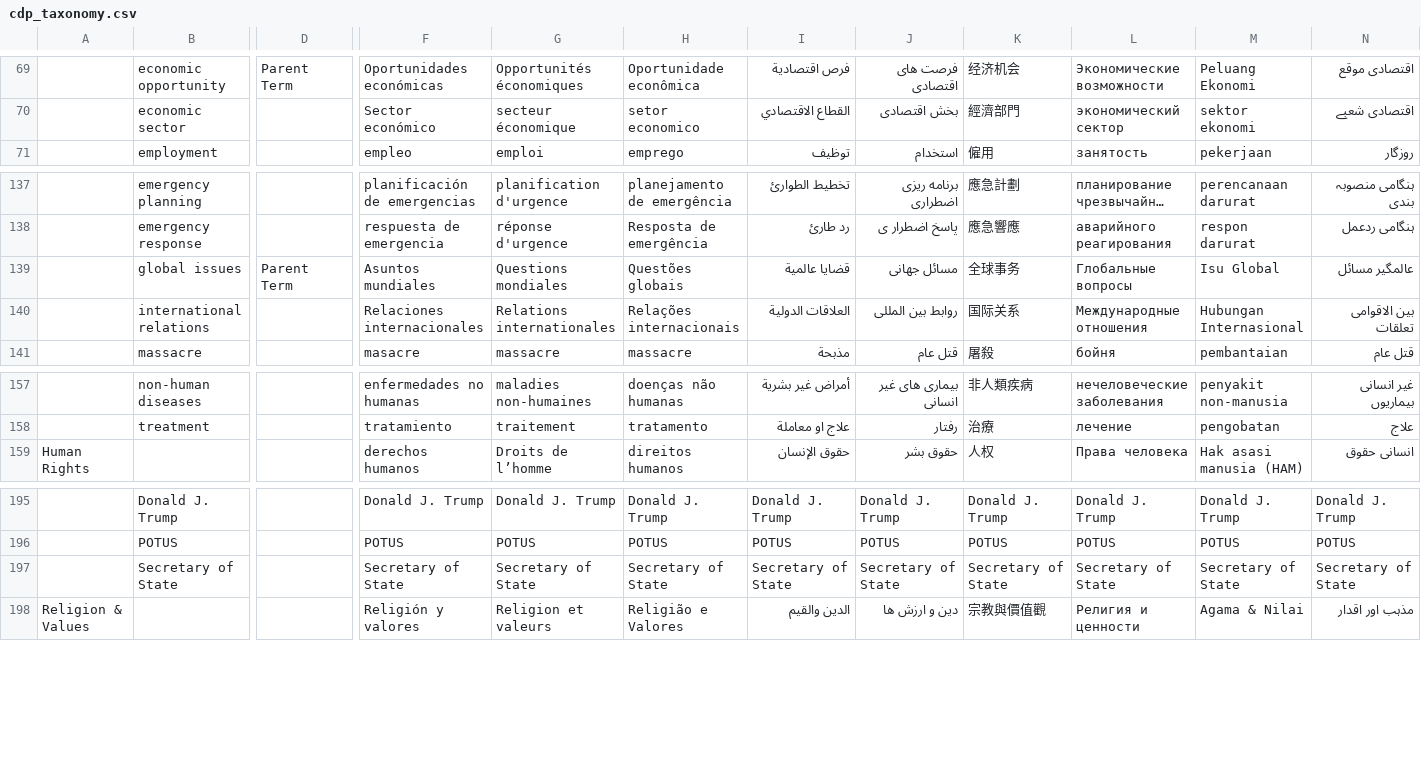
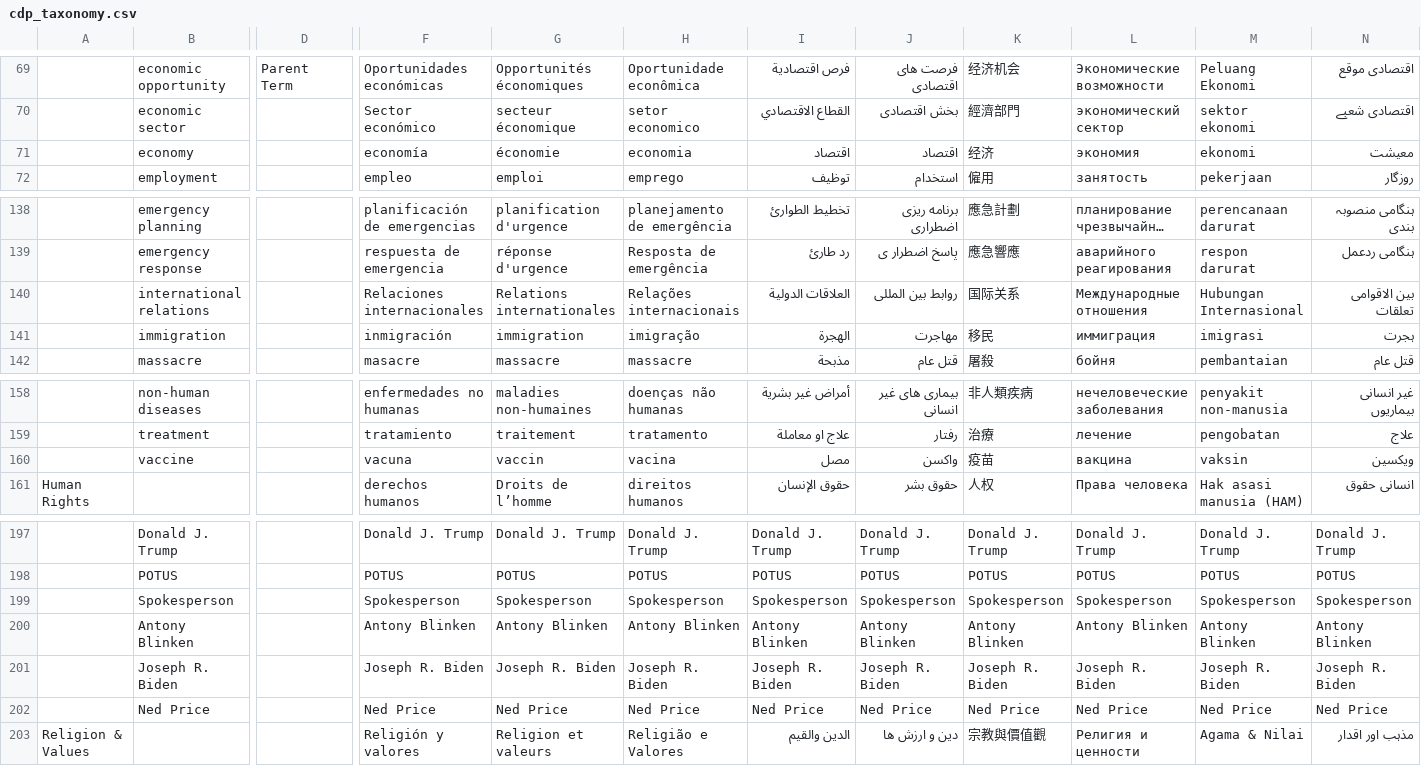
Before and after one commit to IIP-Design/cdp-public-api, a CSV file: imports/cdp_taxonomy.csv, drawn as a sheet; only a part is shown, gaps mark what is left out; long unchanged cells end in …; removed rows and columns are numbered as before the commit, all else as after; rows hold the shown columns only; the diff names each change by its address in the sheet, - before the commit and + after, or states it on an @@ line.

Commit message:
feat: added new admin priority tags

```diff
--- a/imports/cdp_taxonomy.csv
+++ b/imports/cdp_taxonomy.csv
+row 71:  | economy |  | economía | économie | economia | اقتصاد | اقتصاد | 经济 | экономия | ekonomi | معیشت
-row 139:  | global issues | Parent Term | Asuntos mundiales | Questions mondiales | Questões globais | قضايا عالمية | مسائل جهانی | 全球事务 | Глобальные вопросы | Isu Global | عالمگیر مسائل
+row 141:  | immigration |  | inmigración | immigration | imigração | الهجرة | مهاجرت | 移民 | иммиграция | imigrasi | ہجرت
+row 160:  | vaccine |  | vacuna | vaccin | vacina | مصل | واکسن | 疫苗 | вакцина | vaksin | ویکسین
-row 197:  | Secretary of State |  | Secretary of State | Secretary of State | Secretary of State | Secretary of State | Secretary of State | Secretary of State | Secretary of State | Secretary of State | Secretary of State
+row 199:  | Spokesperson |  | Spokesperson | Spokesperson | Spokesperson | Spokesperson | Spokesperson | Spokesperson | Spokesperson | Spokesperson | Spokesperson
+row 200:  | Antony Blinken |  | Antony Blinken | Antony Blinken | Antony Blinken | Antony Blinken | Antony Blinken | Antony Blinken | Antony Blinken | Antony Blinken | Antony Blinken
+row 201:  | Joseph R. Biden |  | Joseph R. Biden | Joseph R. Biden | Joseph R. Biden | Joseph R. Biden | Joseph R. Biden | Joseph R. Biden | Joseph R. Biden | Joseph R. Biden | Joseph R. Biden
+row 202:  | Ned Price |  | Ned Price | Ned Price | Ned Price | Ned Price | Ned Price | Ned Price | Ned Price | Ned Price | Ned Price
```
